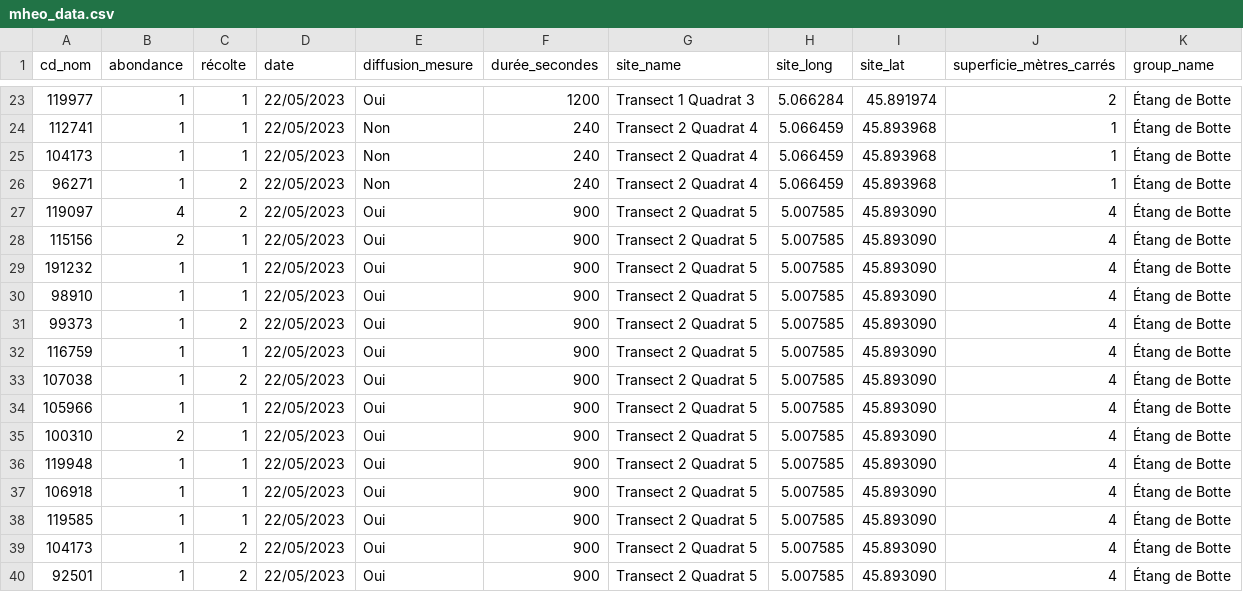
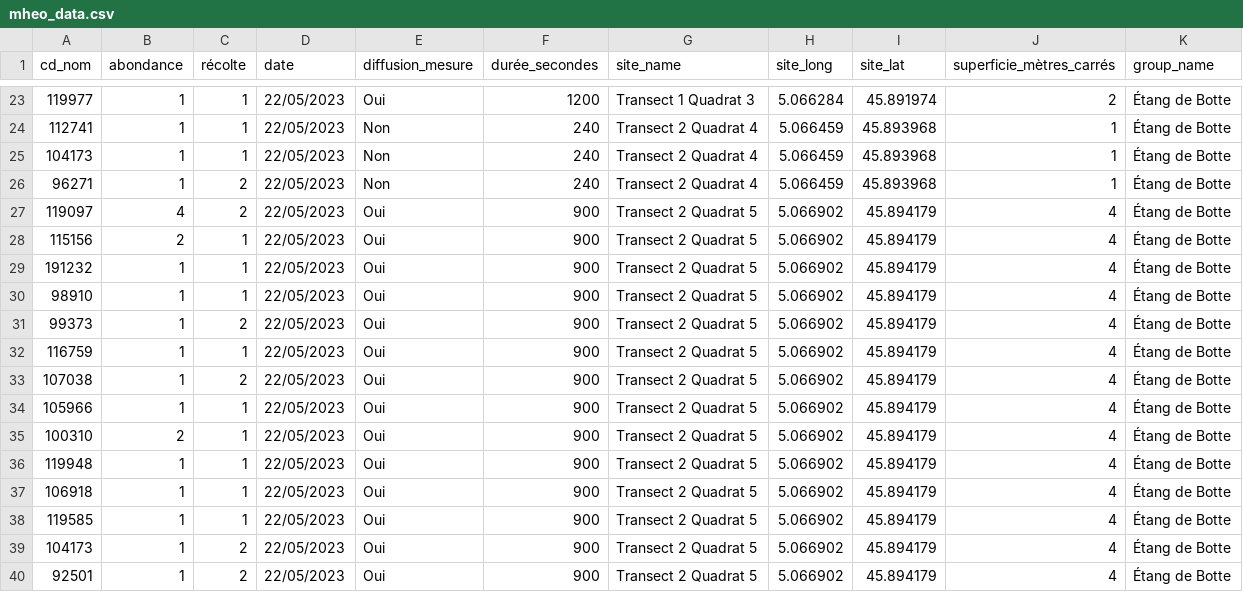
Before and after one commit to PnX-SI/calculatrice_monitoring, a CSV file: backend/calculatrice_monitoring/migrations/data/mheo_data.csv, drawn as a sheet; only a part is shown, gaps mark what is left out.

```diff
--- a/backend/calculatrice_monitoring/migrations/data/mheo_data.csv
+++ b/backend/calculatrice_monitoring/migrations/data/mheo_data.csv
@@ -26,15 +26,15 @@ cd_nom;abondance;récolte;date;diffusion_mesure;durée_secondes;site_name;site_l
 96271;1;2;22/05/2023;Non;240;Transect 2 Quadrat 4;5.066459;45.893968;1;Étang de Botte
-119097;4;2;22/05/2023;Oui;900;Transect 2 Quadrat 5;5.007585;45.893090;4;Étang de Botte
-115156;2;1;22/05/2023;Oui;900;Transect 2 Quadrat 5;5.007585;45.893090;4;Étang de Botte
-191232;1;1;22/05/2023;Oui;900;Transect 2 Quadrat 5;5.007585;45.893090;4;Étang de Botte
-98910;1;1;22/05/2023;Oui;900;Transect 2 Quadrat 5;5.007585;45.893090;4;Étang de Botte
-99373;1;2;22/05/2023;Oui;900;Transect 2 Quadrat 5;5.007585;45.893090;4;Étang de Botte
-116759;1;1;22/05/2023;Oui;900;Transect 2 Quadrat 5;5.007585;45.893090;4;Étang de Botte
-107038;1;2;22/05/2023;Oui;900;Transect 2 Quadrat 5;5.007585;45.893090;4;Étang de Botte
-105966;1;1;22/05/2023;Oui;900;Transect 2 Quadrat 5;5.007585;45.893090;4;Étang de Botte
-100310;2;1;22/05/2023;Oui;900;Transect 2 Quadrat 5;5.007585;45.893090;4;Étang de Botte
-119948;1;1;22/05/2023;Oui;900;Transect 2 Quadrat 5;5.007585;45.893090;4;Étang de Botte
-106918;1;1;22/05/2023;Oui;900;Transect 2 Quadrat 5;5.007585;45.893090;4;Étang de Botte
-119585;1;1;22/05/2023;Oui;900;Transect 2 Quadrat 5;5.007585;45.893090;4;Étang de Botte
-104173;1;2;22/05/2023;Oui;900;Transect 2 Quadrat 5;5.007585;45.893090;4;Étang de Botte
-92501;1;2;22/05/2023;Oui;900;Transect 2 Quadrat 5;5.007585;45.893090;4;Étang de Botte
+119097;4;2;22/05/2023;Oui;900;Transect 2 Quadrat 5;5.066902;45.894179;4;Étang de Botte
+115156;2;1;22/05/2023;Oui;900;Transect 2 Quadrat 5;5.066902;45.894179;4;Étang de Botte
+191232;1;1;22/05/2023;Oui;900;Transect 2 Quadrat 5;5.066902;45.894179;4;Étang de Botte
+98910;1;1;22/05/2023;Oui;900;Transect 2 Quadrat 5;5.066902;45.894179;4;Étang de Botte
+99373;1;2;22/05/2023;Oui;900;Transect 2 Quadrat 5;5.066902;45.894179;4;Étang de Botte
+116759;1;1;22/05/2023;Oui;900;Transect 2 Quadrat 5;5.066902;45.894179;4;Étang de Botte
+107038;1;2;22/05/2023;Oui;900;Transect 2 Quadrat 5;5.066902;45.894179;4;Étang de Botte
+105966;1;1;22/05/2023;Oui;900;Transect 2 Quadrat 5;5.066902;45.894179;4;Étang de Botte
+100310;2;1;22/05/2023;Oui;900;Transect 2 Quadrat 5;5.066902;45.894179;4;Étang de Botte
+119948;1;1;22/05/2023;Oui;900;Transect 2 Quadrat 5;5.066902;45.894179;4;Étang de Botte
+106918;1;1;22/05/2023;Oui;900;Transect 2 Quadrat 5;5.066902;45.894179;4;Étang de Botte
+119585;1;1;22/05/2023;Oui;900;Transect 2 Quadrat 5;5.066902;45.894179;4;Étang de Botte
+104173;1;2;22/05/2023;Oui;900;Transect 2 Quadrat 5;5.066902;45.894179;4;Étang de Botte
+92501;1;2;22/05/2023;Oui;900;Transect 2 Quadrat 5;5.066902;45.894179;4;Étang de Botte
```
Also changed, not shown: backend/calculatrice_monitoring/migrations/data/more_fake_data.csv.
